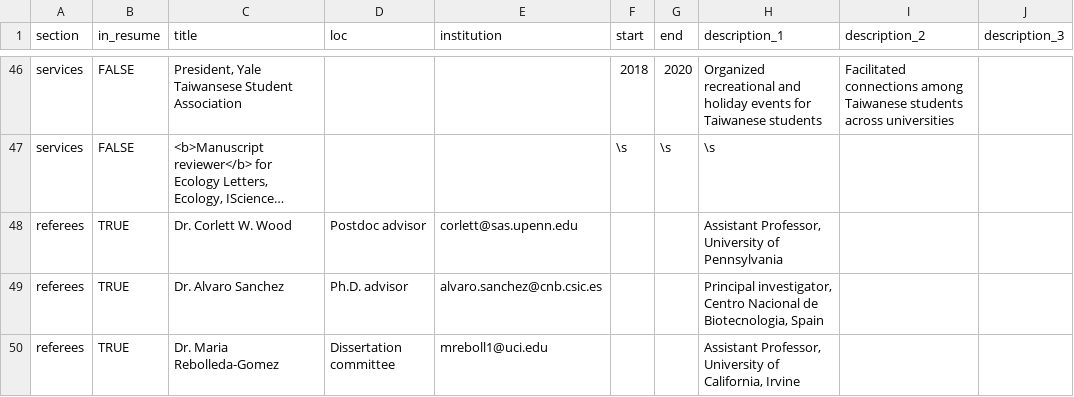
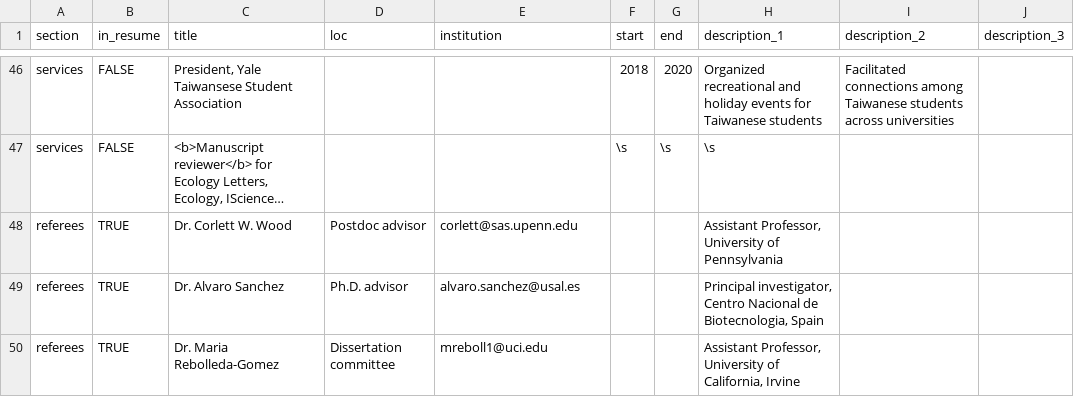
Before and after one commit to Chang-Yu-Chang/cv, a CSV file: positions.csv, drawn as a sheet; only a part is shown, gaps mark what is left out; long unchanged cells end in …; the diff names each change by its address in the sheet, - before the commit and + after, or states it on an @@ line.

```diff
--- a/positions.csv
+++ b/positions.csv
-E49 (institution): alvaro.sanchez@cnb.csic.es
+E49 (institution): alvaro.sanchez@usal.es
```
Also changed, not shown: 6 other files.
